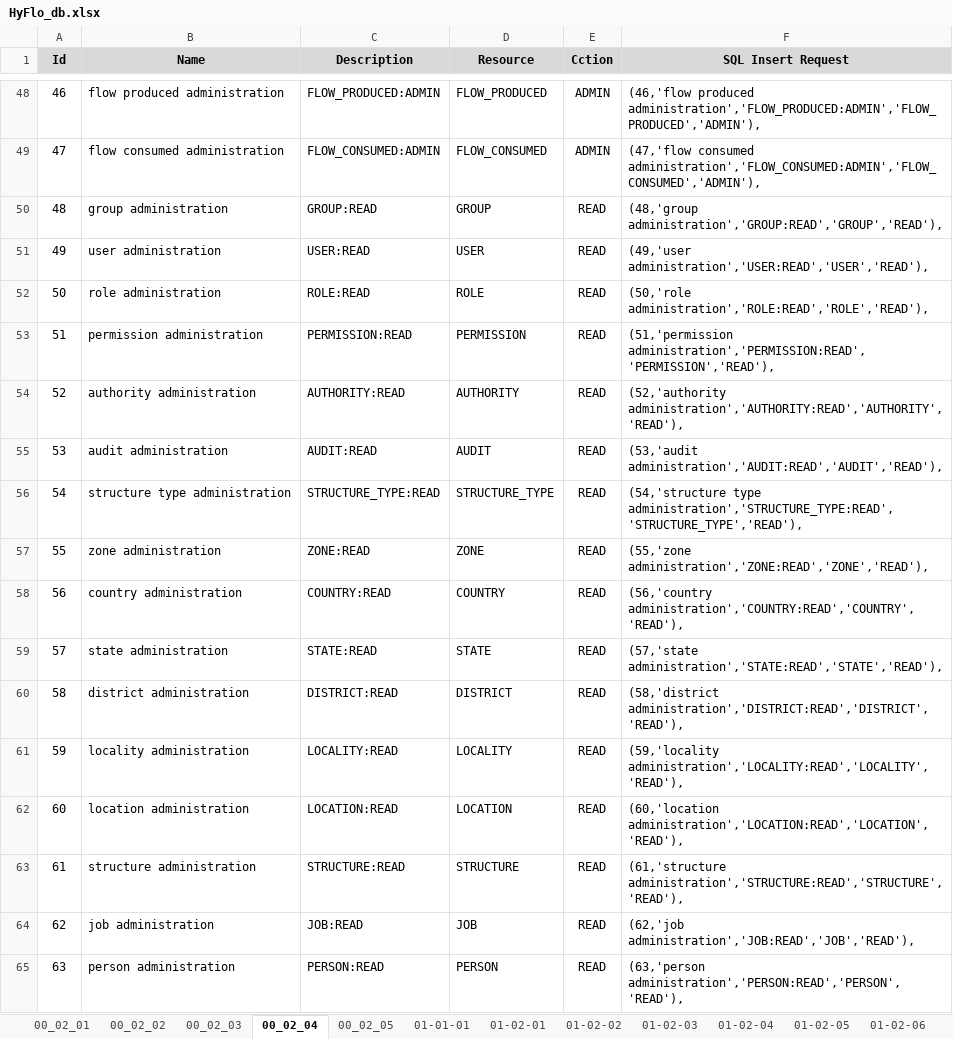
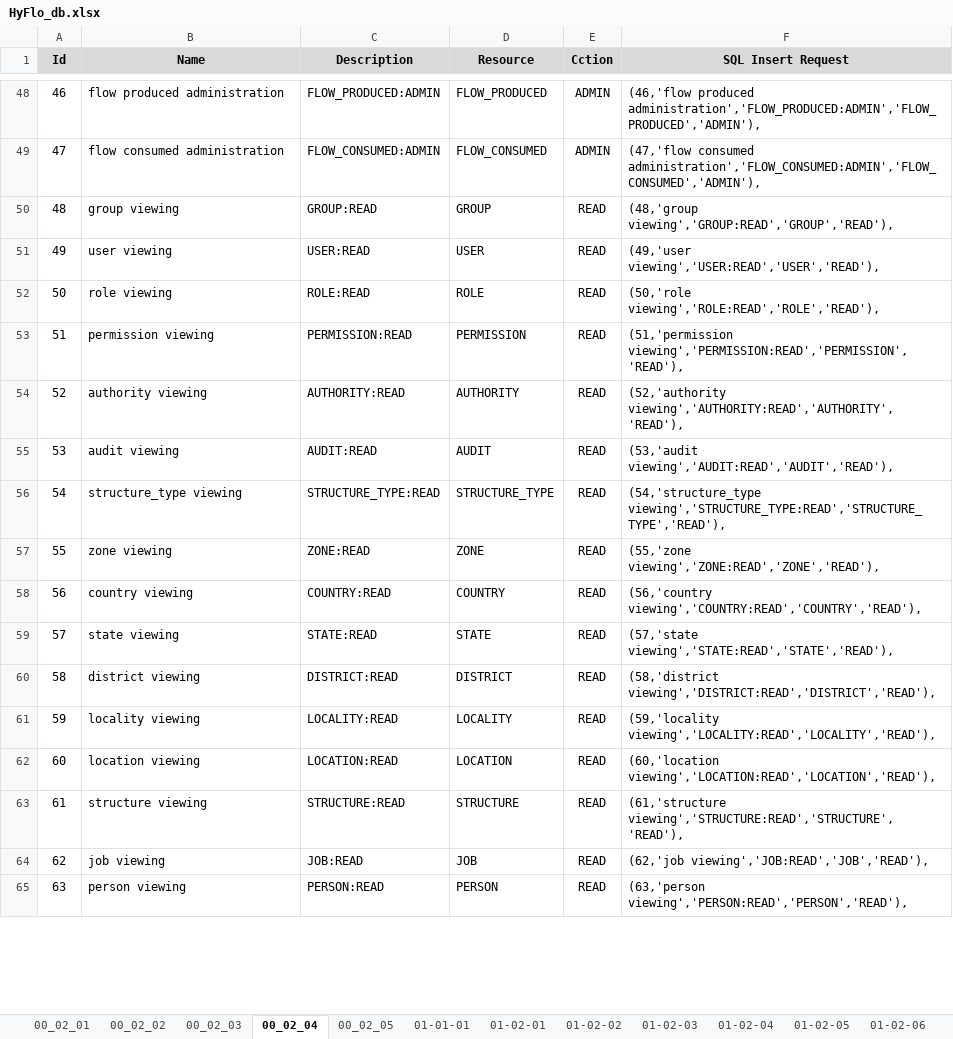
Before and after one commit to CHOUABBIA-AMINE/HyFloAPI, an Excel workbook: src/main/resources/HyFlo_db.xlsx, sheet 00_02_04, drawn as a sheet; only a part is shown, gaps mark what is left out; values as stored, in another font and other column widths than the file's, no borders; the diff covers the shown part only; the diff names each change by its address in the sheet, - before the commit and + after, or states it on an @@ line.

```diff
--- a/src/main/resources/HyFlo_db.xlsx (sheet 00_02_04)
+++ b/src/main/resources/HyFlo_db.xlsx (sheet 00_02_04)
-B50 (Name): group administration
+B50 (Name): group viewing
-F50 (SQL Insert Request): (48,'group administration','GROUP:READ','GROUP','READ'),
+F50 (SQL Insert Request): (48,'group viewing','GROUP:READ','GROUP','READ'),
-B51 (Name): user administration
+B51 (Name): user viewing
-F51 (SQL Insert Request): (49,'user administration','USER:READ','USER','READ'),
+F51 (SQL Insert Request): (49,'user viewing','USER:READ','USER','READ'),
-B52 (Name): role administration
+B52 (Name): role viewing
-F52 (SQL Insert Request): (50,'role administration','ROLE:READ','ROLE','READ'),
+F52 (SQL Insert Request): (50,'role viewing','ROLE:READ','ROLE','READ'),
-B53 (Name): permission administration
+B53 (Name): permission viewing
-F53 (SQL Insert Request): (51,'permission administration','PERMISSION:READ','PERMISSION','READ'),
+F53 (SQL Insert Request): (51,'permission viewing','PERMISSION:READ','PERMISSION','READ'),
-B54 (Name): authority administration
+B54 (Name): authority viewing
-F54 (SQL Insert Request): (52,'authority administration','AUTHORITY:READ','AUTHORITY','READ'),
+F54 (SQL Insert Request): (52,'authority viewing','AUTHORITY:READ','AUTHORITY','READ'),
-B55 (Name): audit administration
+B55 (Name): audit viewing
-F55 (SQL Insert Request): (53,'audit administration','AUDIT:READ','AUDIT','READ'),
+F55 (SQL Insert Request): (53,'audit viewing','AUDIT:READ','AUDIT','READ'),
-B56 (Name): structure type administration
+B56 (Name): structure_type viewing
-F56 (SQL Insert Request): (54,'structure type administration','STRUCTURE_TYPE:READ','STRUCTURE_TYPE','READ'),
+F56 (SQL Insert Request): (54,'structure_type viewing','STRUCTURE_TYPE:READ','STRUCTURE_TYPE','READ'),
-B57 (Name): zone administration
+B57 (Name): zone viewing
-F57 (SQL Insert Request): (55,'zone administration','ZONE:READ','ZONE','READ'),
+F57 (SQL Insert Request): (55,'zone viewing','ZONE:READ','ZONE','READ'),
-B58 (Name): country administration
+B58 (Name): country viewing
-F58 (SQL Insert Request): (56,'country administration','COUNTRY:READ','COUNTRY','READ'),
+F58 (SQL Insert Request): (56,'country viewing','COUNTRY:READ','COUNTRY','READ'),
-B59 (Name): state administration
+B59 (Name): state viewing
-F59 (SQL Insert Request): (57,'state administration','STATE:READ','STATE','READ'),
+F59 (SQL Insert Request): (57,'state viewing','STATE:READ','STATE','READ'),
-B60 (Name): district administration
+B60 (Name): district viewing
-F60 (SQL Insert Request): (58,'district administration','DISTRICT:READ','DISTRICT','READ'),
+F60 (SQL Insert Request): (58,'district viewing','DISTRICT:READ','DISTRICT','READ'),
-B61 (Name): locality administration
+B61 (Name): locality viewing
-F61 (SQL Insert Request): (59,'locality administration','LOCALITY:READ','LOCALITY','READ'),
+F61 (SQL Insert Request): (59,'locality viewing','LOCALITY:READ','LOCALITY','READ'),
-B62 (Name): location administration
+B62 (Name): location viewing
-F62 (SQL Insert Request): (60,'location administration','LOCATION:READ','LOCATION','READ'),
+F62 (SQL Insert Request): (60,'location viewing','LOCATION:READ','LOCATION','READ'),
-B63 (Name): structure administration
+B63 (Name): structure viewing
-F63 (SQL Insert Request): (61,'structure administration','STRUCTURE:READ','STRUCTURE','READ'),
+F63 (SQL Insert Request): (61,'structure viewing','STRUCTURE:READ','STRUCTURE','READ'),
-B64 (Name): job administration
+B64 (Name): job viewing
-F64 (SQL Insert Request): (62,'job administration','JOB:READ','JOB','READ'),
+F64 (SQL Insert Request): (62,'job viewing','JOB:READ','JOB','READ'),
-B65 (Name): person administration
+B65 (Name): person viewing
-F65 (SQL Insert Request): (63,'person administration','PERSON:READ','PERSON','READ'),
+F65 (SQL Insert Request): (63,'person viewing','PERSON:READ','PERSON','READ'),
```
Also changed, not shown: 62 edited cells elsewhere in this sheet, sheet 01-02-05, sheet 00_02_01, sheet 00_02_03, sheet 00_02_02, 4 other files.
